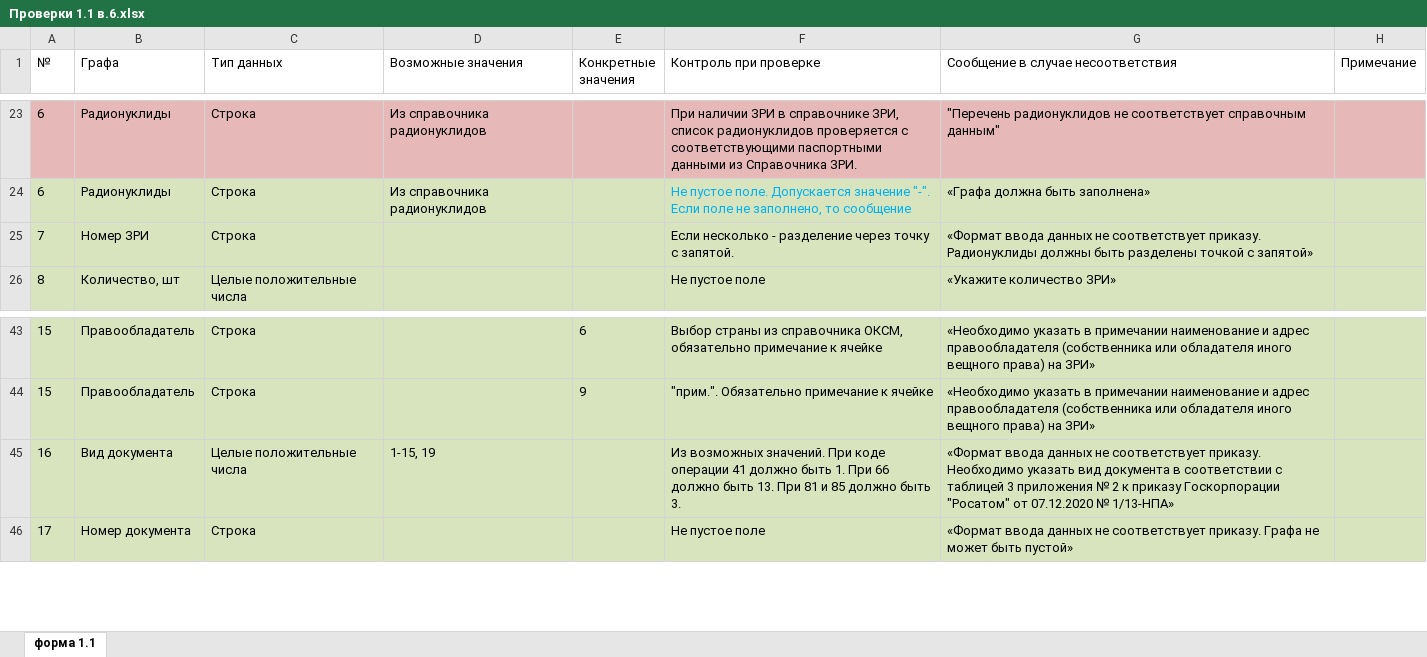
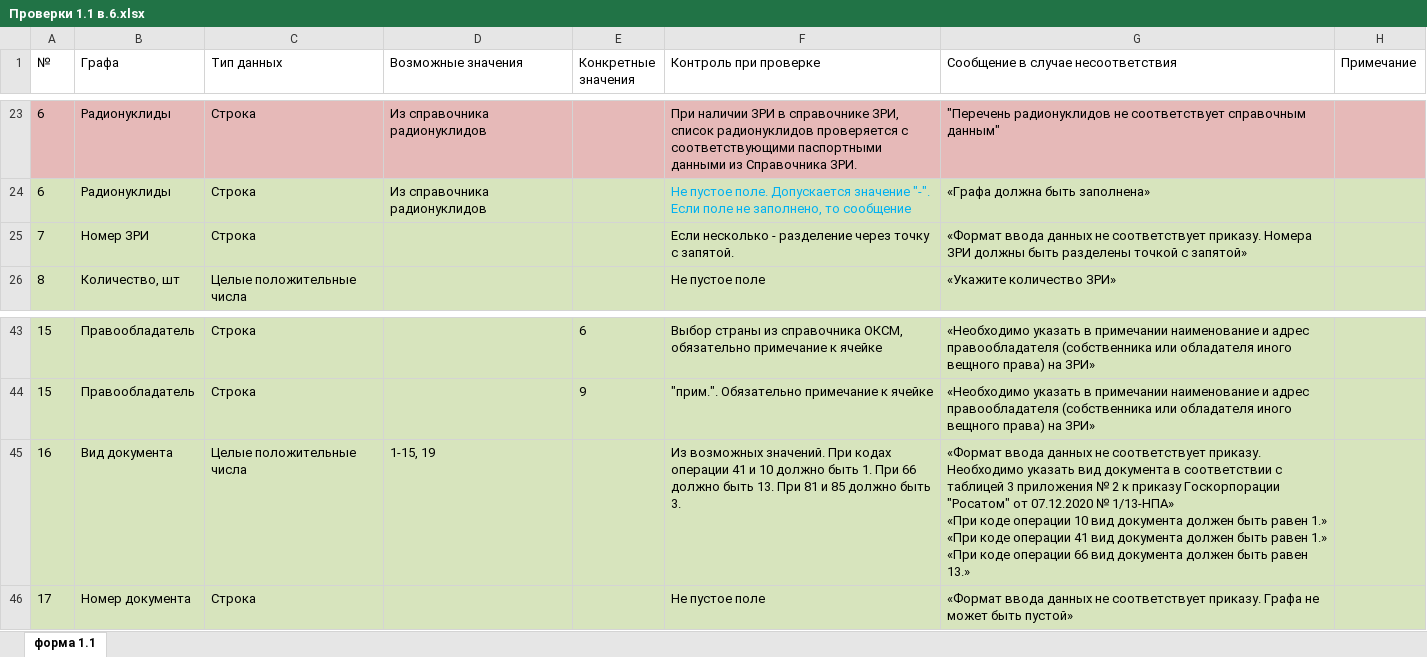
Before and after one commit to MAV52/Formchecks, an Excel workbook: Task/Проверки 1.1 в.6.xlsx, sheet форма 1.1, drawn as a sheet; only a part is shown, gaps mark what is left out; values as stored, in another font and other column widths than the file's, no borders; ↵ is a line break in a cell; the diff names each change by its address in the sheet, - before the commit and + after, or states it on an @@ line.

Commit message:
Больше исправлений в коде и в таблицах

```diff
--- a/Task/Проверки 1.1 в.6.xlsx (sheet форма 1.1)
+++ b/Task/Проверки 1.1 в.6.xlsx (sheet форма 1.1)
-G25: …соответствует приказу. Радионуклиды должны быть…
+G25: …соответствует приказу. Номера ЗРИ должны быть…
-F45 (Контроль при проверке): …значений. При коде операции 41 должно быть…
+F45 (Контроль при проверке): …значений. При кодах операции 41 и 10 должно быть…
-G45: …№ 1/13-НПА»
+G45: …№ 1/13-НПА» ↵ «При коде операции 10 вид документа должен быть равен 1.» ↵ «При коде операции 41 вид документа должен быть равен 1.» ↵ «При коде операции 66 вид документа должен быть равен 13.»
```
Also changed, not shown: Task/Проверки 1.2 в.6.xlsx, 3 other files.
